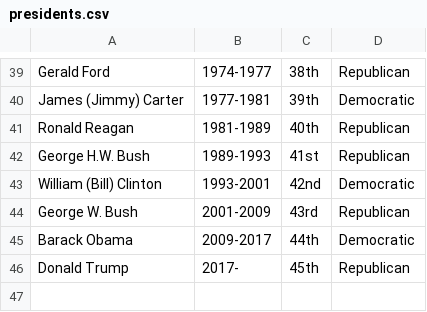
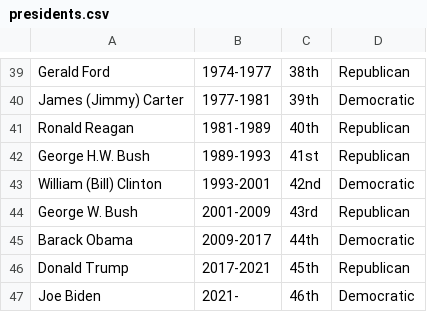
Before and after one commit to awhstin/Dataset-List, a CSV file: presidents.csv, drawn as a sheet; only a part is shown, gaps mark what is left out.

Commit message:
Update presidents.csv

```diff
--- a/presidents.csv
+++ b/presidents.csv
@@ -45,2 +45,3 @@ George W. Bush,2001-2009,43rd,Republican
 Barack Obama,2009-2017,44th,Democratic
-Donald Trump,2017-,45th,Republican
+Donald Trump,2017-2021,45th,Republican
+Joe Biden,2021-,46th,Democratic
```
